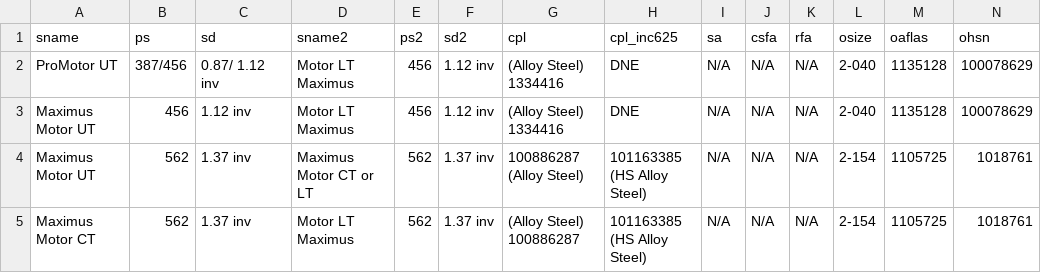
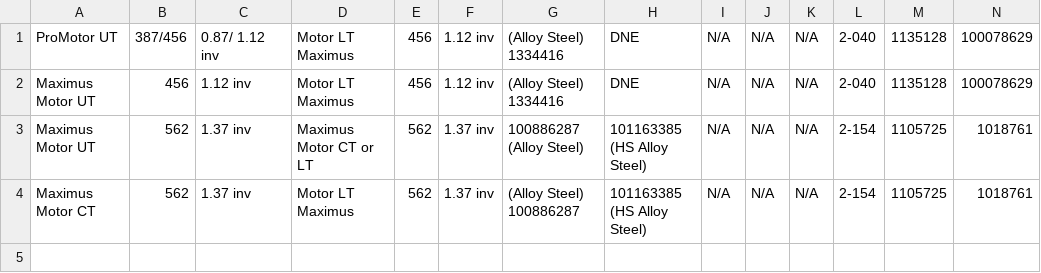
Before and after one commit to 3nd0y/couplings, a CSV file: data/maxUT_motor_promotor-maxCT_LT_motor.csv, drawn as a sheet; only a part is shown; rows hold the shown columns only; the diff names each change by its address in the sheet, - before the commit and + after, or states it on an @@ line.

```diff
--- a/data/maxUT_motor_promotor-maxCT_LT_motor.csv
+++ b/data/maxUT_motor_promotor-maxCT_LT_motor.csv
-row 1: sname | ps | sd | sname2 | ps2 | sd2 | cpl | cpl_inc625 | sa | csfa | rfa | osize | oaflas | ohsn
```
Also changed, not shown: data/aghmgh-intake.csv, data/intake-protector.csv, 39 other files.
